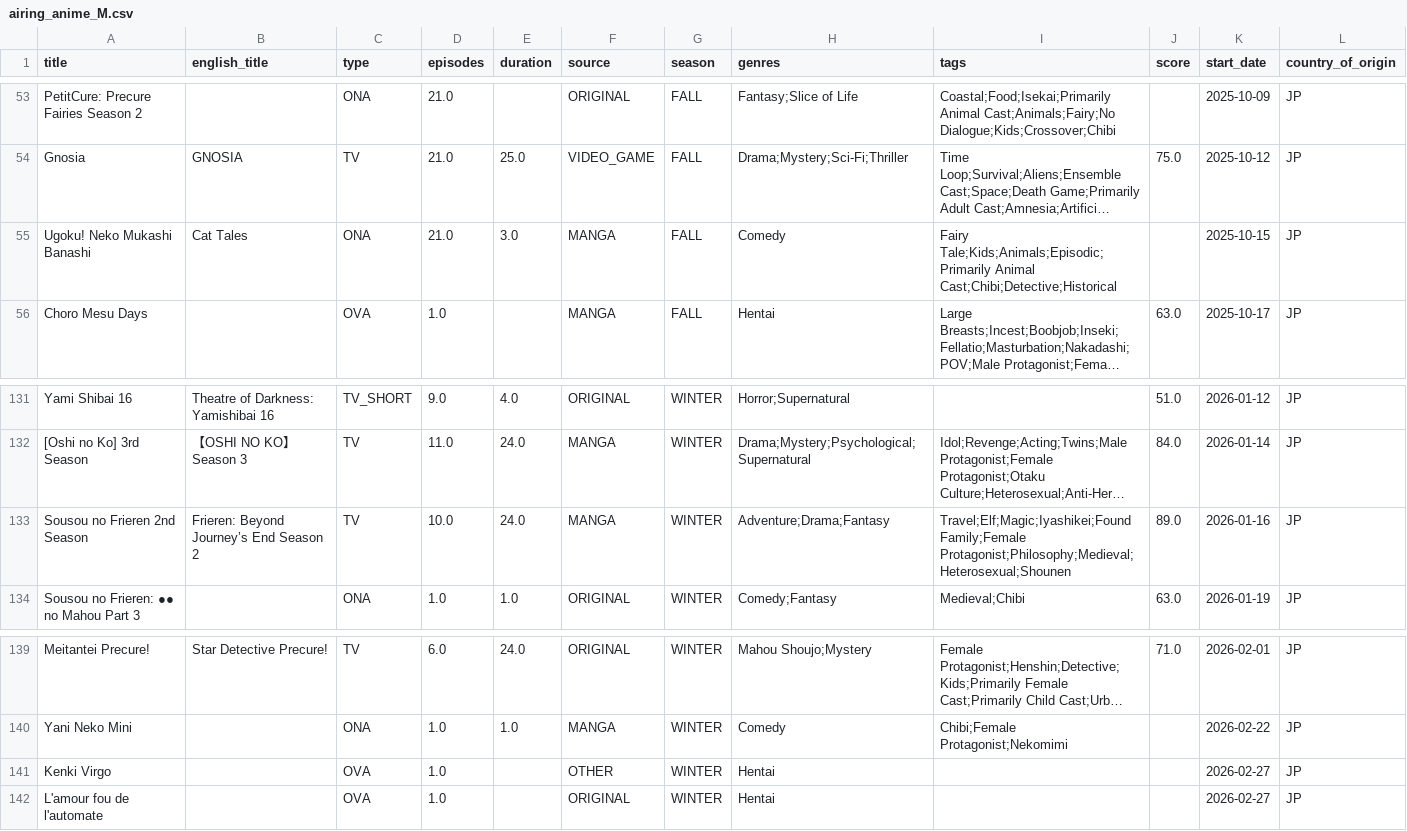
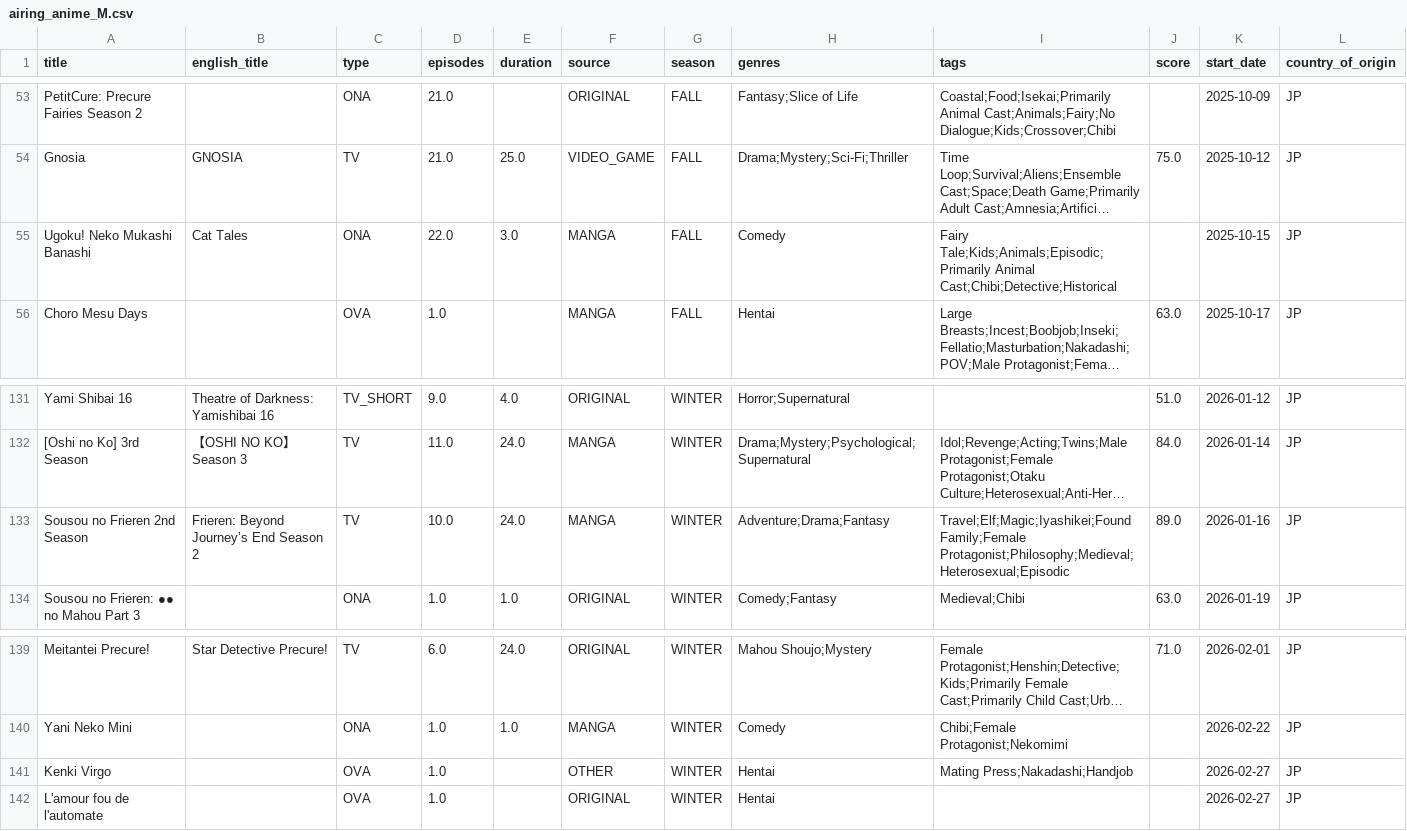
Before and after one commit to Andres-pixel35/Anime-dashboard, a CSV file: data/modified/airing_anime_M.csv, drawn as a sheet; only a part is shown, gaps mark what is left out; long unchanged cells end in …; the diff covers the shown part only; the diff names each change by its address in the sheet, - before the commit and + after, or states it on an @@ line.

```diff
--- a/data/modified/airing_anime_M.csv
+++ b/data/modified/airing_anime_M.csv
-D55 (episodes): 21.0
+D55 (episodes): 22.0
-I133 (tags): Travel;Elf;Magic;Iyashikei;Found Family;Female Protagonist;Philosophy;Medieval;Heterosexual;Shounen
+I133 (tags): Travel;Elf;Magic;Iyashikei;Found Family;Female Protagonist;Philosophy;Medieval;Heterosexual;Episodic
-I141 (tags): (empty)
+I141 (tags): Mating Press;Nakadashi;Handjob
```
Also changed, not shown: 12 edited cells elsewhere in this file, 1 other file.
